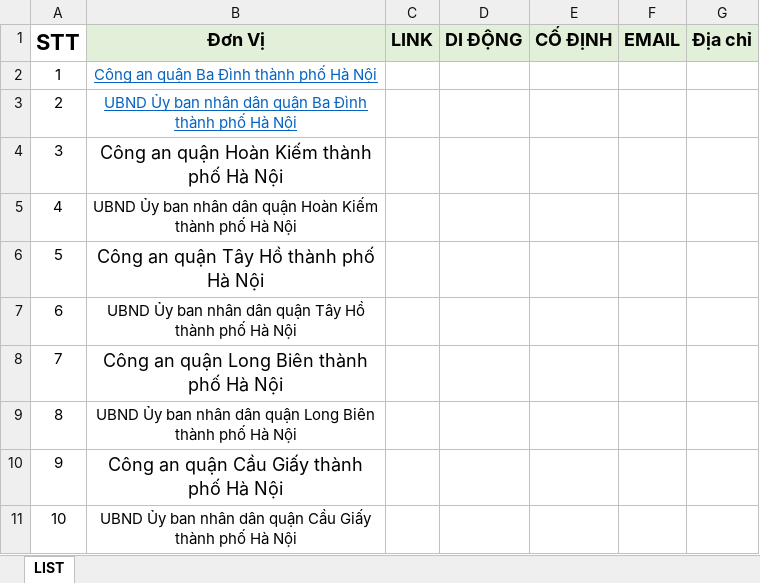
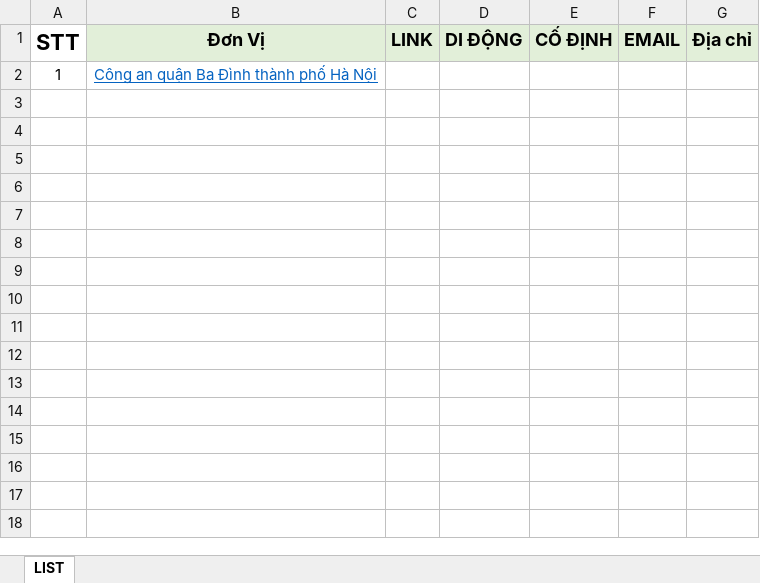
Before and after one commit to nevermore6264/quythumatuy, an Excel workbook: TemplateSample.xlsx, sheet LIST, drawn as a sheet; values as stored, in another font and other column widths than the file's, no borders; the diff names each change by its address in the sheet, - before the commit and + after, or states it on an @@ line.

```diff
--- a/TemplateSample.xlsx (sheet LIST)
+++ b/TemplateSample.xlsx (sheet LIST)
-row 3: 2 | UBND Ủy ban nhân dân quận Ba Đình thành phố Hà Nội
-row 4: 3 | Công an quận Hoàn Kiếm thành phố Hà Nội
-row 5: 4 | UBND Ủy ban nhân dân quận Hoàn Kiếm thành phố Hà Nội
-row 6: 5 | Công an quận Tây Hồ thành phố Hà Nội
-row 7: 6 | UBND Ủy ban nhân dân quận Tây Hồ thành phố Hà Nội
-row 8: 7 | Công an quận Long Biên thành phố Hà Nội
-row 9: 8 | UBND Ủy ban nhân dân quận Long Biên thành phố Hà Nội
-row 10: 9 | Công an quận Cầu Giấy thành phố Hà Nội
-row 11: 10 | UBND Ủy ban nhân dân quận Cầu Giấy thành phố Hà Nội
```
Also changed, not shown: 5 other files.
